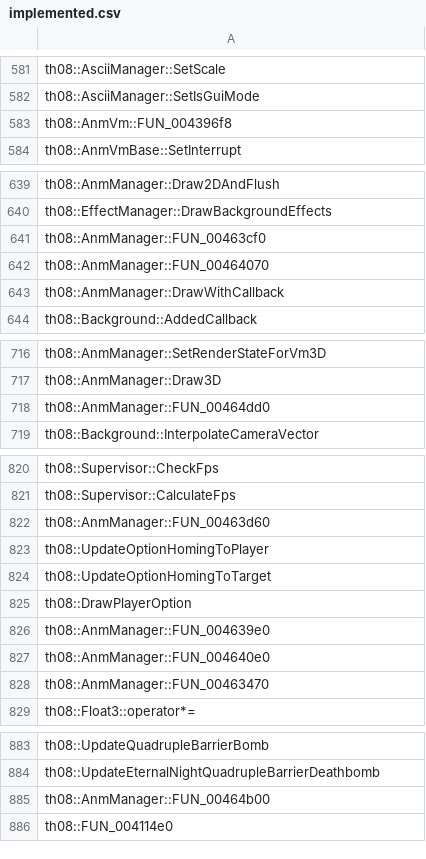
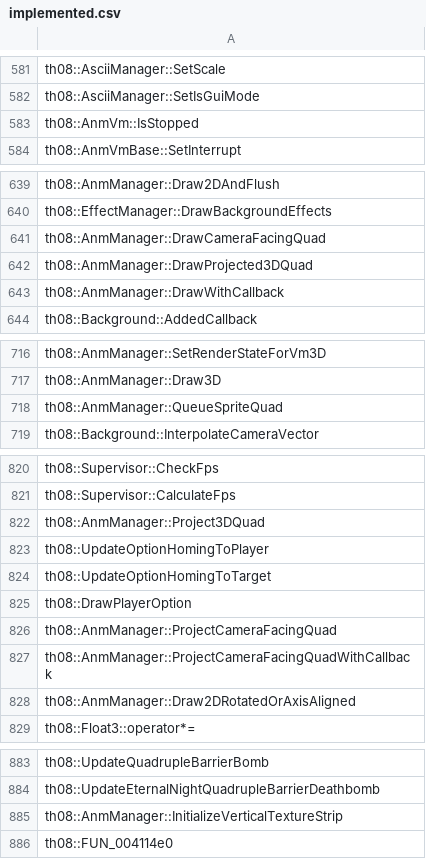
Before and after one commit to N0zoM1z0/th08, a CSV file: config/implemented.csv, drawn as a sheet; only a part is shown, gaps mark what is left out; the diff covers the shown part only.

```diff
--- a/config/implemented.csv
+++ b/config/implemented.csv
@@ -582,3 +582,3 @@ th08::AsciiManager::SetScale
 th08::AsciiManager::SetIsGuiMode
-th08::AnmVm::FUN_004396f8
+th08::AnmVm::IsStopped
 th08::AnmVmBase::SetInterrupt
@@ -640,4 +640,4 @@ th08::AnmManager::Draw2DAndFlush
 th08::EffectManager::DrawBackgroundEffects
-th08::AnmManager::FUN_00463cf0
-th08::AnmManager::FUN_00464070
+th08::AnmManager::DrawCameraFacingQuad
+th08::AnmManager::DrawProjected3DQuad
 th08::AnmManager::DrawWithCallback
@@ -717,3 +717,3 @@ th08::AnmManager::SetRenderStateForVm3D
 th08::AnmManager::Draw3D
-th08::AnmManager::FUN_00464dd0
+th08::AnmManager::QueueSpriteQuad
 th08::Background::InterpolateCameraVector
@@ -821,3 +821,3 @@ th08::Supervisor::CheckFps
 th08::Supervisor::CalculateFps
-th08::AnmManager::FUN_00463d60
+th08::AnmManager::Project3DQuad
 th08::UpdateOptionHomingToPlayer
@@ -825,5 +825,5 @@ th08::UpdateOptionHomingToTarget
 th08::DrawPlayerOption
-th08::AnmManager::FUN_004639e0
-th08::AnmManager::FUN_004640e0
-th08::AnmManager::FUN_00463470
+th08::AnmManager::ProjectCameraFacingQuad
+th08::AnmManager::ProjectCameraFacingQuadWithCallback
+th08::AnmManager::Draw2DRotatedOrAxisAligned
 th08::Float3::operator*=
@@ -884,3 +884,3 @@ th08::UpdateQuadrupleBarrierBomb
 th08::UpdateEternalNightQuadrupleBarrierDeathbomb
-th08::AnmManager::FUN_00464b00
+th08::AnmManager::InitializeVerticalTextureStrip
 th08::FUN_004114e0
```
Also changed, not shown: 2 edited cells elsewhere in this file, config/mapping.csv, config/matches.csv, 19 other files.
